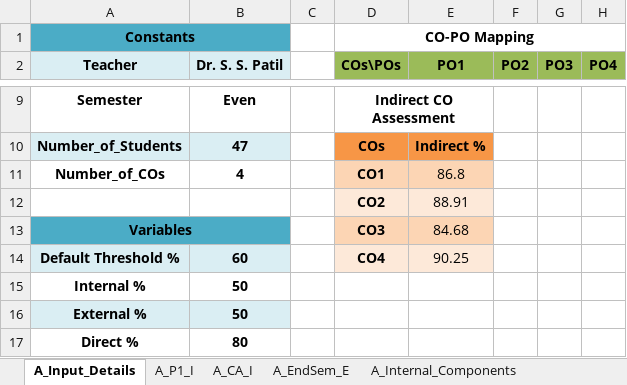
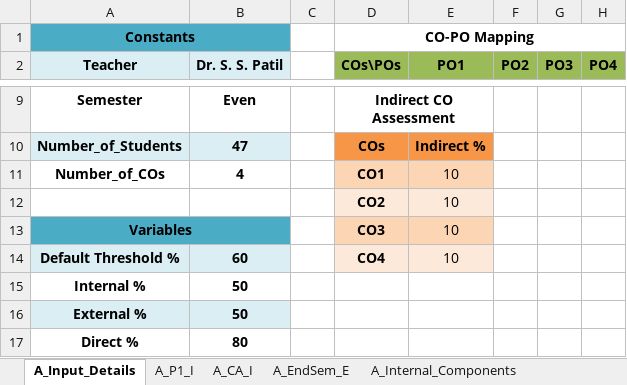
Before and after one commit to Ramxnan/EduFlux, an Excel workbook: nba/Part_2/TestFiles/2019_MEE_Even_A_19MEE444_a40c8852-1aa3-4153-bc21-beac8632da93.xlsx, sheet A_Input_Details, drawn as a sheet; only a part is shown, gaps mark what is left out; values as stored, in another font and other column widths than the file's, no borders; conditional formats and table styles not drawn; the diff names each change by its address in the sheet, - before the commit and + after, or states it on an @@ line.

```diff
--- a/nba/Part_2/TestFiles/2019_MEE_Even_A_19MEE444_a40c8852-1aa3-4153-bc21-beac8632da93.xlsx (sheet A_Input_Details)
+++ b/nba/Part_2/TestFiles/2019_MEE_Even_A_19MEE444_a40c8852-1aa3-4153-bc21-beac8632da93.xlsx (sheet A_Input_Details)
-E11 (PO1): 86.8
+E11 (PO1): 10
-E12 (PO1): 88.91
+E12 (PO1): 10
-E13 (PO1): 84.68
+E13 (PO1): 10
-E14 (PO1): 90.25
+E14 (PO1): 10
```
Also changed, not shown: sheet A_Course_level_Attainment, sheet A_Printout, formulas that keep their value, 3 other files.
